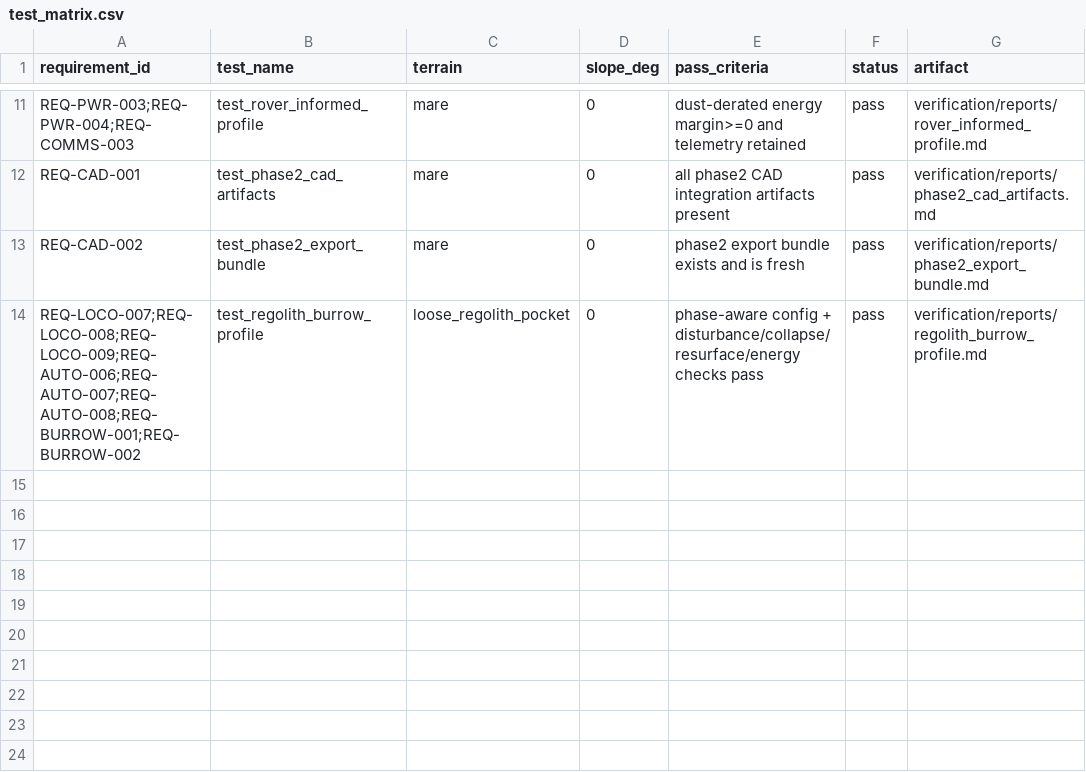
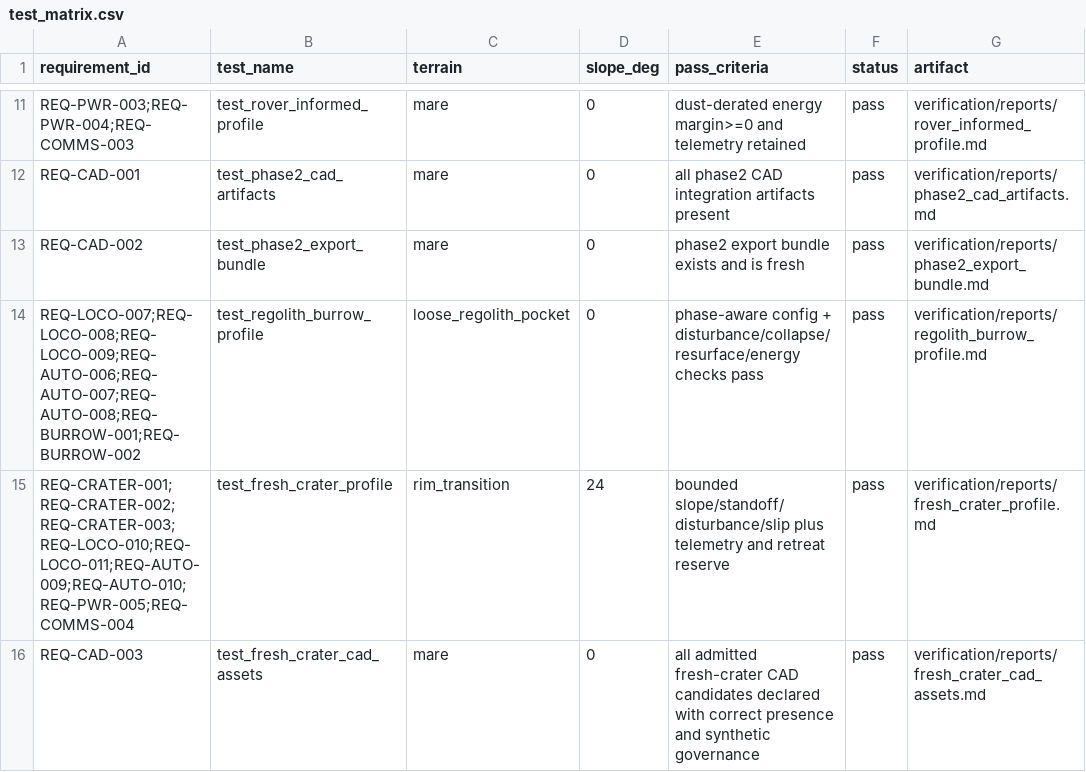
Before and after one commit to LadyElinor/PerhapsThisBugWillDo, a CSV file: weevil-lunar/verification/test_matrix.csv, drawn as a sheet; only a part is shown, gaps mark what is left out.

```diff
--- a/weevil-lunar/verification/test_matrix.csv
+++ b/weevil-lunar/verification/test_matrix.csv
@@ -14 +14,3 @@ REQ-CAD-002,test_phase2_export_bundle,mare,0,phase2 export bundle exists and is
 REQ-LOCO-007;REQ-LOCO-008;REQ-LOCO-009;REQ-AUTO-006;REQ-AUTO-007;REQ-AUTO-008;REQ-BURROW-001;REQ-BURROW-002,test_regolith_burrow_profile,loose_regolith_pocket,0,phase-aware config + disturbance/collapse/resurface/energy checks pass,pass,verification/reports/regolith_burrow_profile.md
+REQ-CRATER-001;REQ-CRATER-002;REQ-CRATER-003;REQ-LOCO-010;REQ-LOCO-011;REQ-AUTO-009;REQ-AUTO-010;REQ-PWR-005;REQ-COMMS-004,test_fresh_crater_profile,rim_transition,24,bounded slope/standoff/disturbance/slip plus telemetry and retreat reserve,pass,verification/reports/fresh_crater_profile.md
+REQ-CAD-003,test_fresh_crater_cad_assets,mare,0,all admitted fresh-crater CAD candidates declared with correct presence and synthetic governance,pass,verification/reports/fresh_crater_cad_assets.md
```
Also changed, not shown: weevil-lunar/verification/reports/gate_check.csv, weevil-lunar/verification/requirements_traceability.csv, 52 other files.
